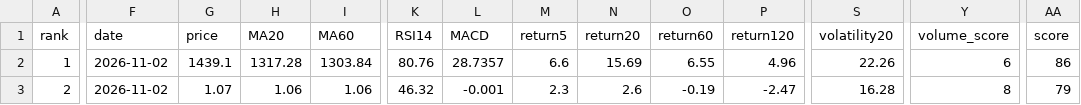
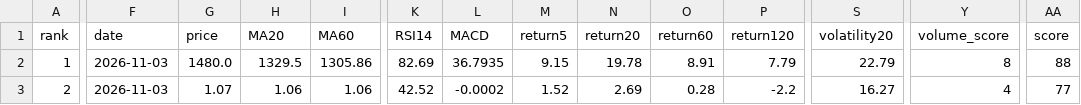
Before and after one commit to huming013-cyber/-quant-model, a CSV file: data/quant_result.csv, drawn as a sheet; only a part is shown, gaps mark what is left out; the diff covers the shown part only; the diff names each change by its address in the sheet, - before the commit and + after, or states it on an @@ line.

```diff
--- a/data/quant_result.csv
+++ b/data/quant_result.csv
-F2:F3 (date): 2026-11-02
+F2:F3 (date): 2026-11-03
-G2 (price): 1439.1
+G2 (price): 1480.0
-H2 (MA20): 1317.28
+H2 (MA20): 1329.5
-I2 (MA60): 1303.84
+I2 (MA60): 1305.86
-K2 (RSI14): 80.76
+K2 (RSI14): 82.69
-L2 (MACD): 28.7357
+L2 (MACD): 36.7935
-M2 (return5): 6.6
+M2 (return5): 9.15
-N2 (return20): 15.69
+N2 (return20): 19.78
-O2 (return60): 6.55
+O2 (return60): 8.91
-P2 (return120): 4.96
+P2 (return120): 7.79
-S2 (volatility20): 22.26
+S2 (volatility20): 22.79
-Y2 (volume_score): 6
+Y2 (volume_score): 8
-AA2 (score): 86
+AA2 (score): 88
-K3 (RSI14): 46.32
+K3 (RSI14): 42.52
-L3 (MACD): -0.001
+L3 (MACD): -0.0002
-M3 (return5): 2.3
+M3 (return5): 1.52
-N3 (return20): 2.6
+N3 (return20): 2.69
-O3 (return60): -0.19
+O3 (return60): 0.28
-P3 (return120): -2.47
+P3 (return120): -2.2
-S3 (volatility20): 16.28
+S3 (volatility20): 16.27
-Y3 (volume_score): 8
+Y3 (volume_score): 4
-AA3 (score): 79
+AA3 (score): 77
```
Also changed, not shown: 81 edited cells elsewhere in this file, data/etf_result.csv, data/stock_result.csv.
